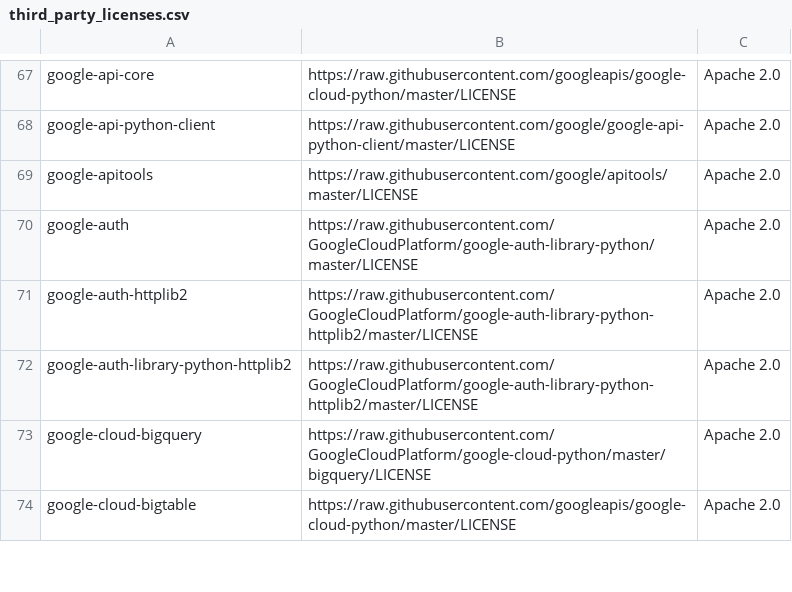
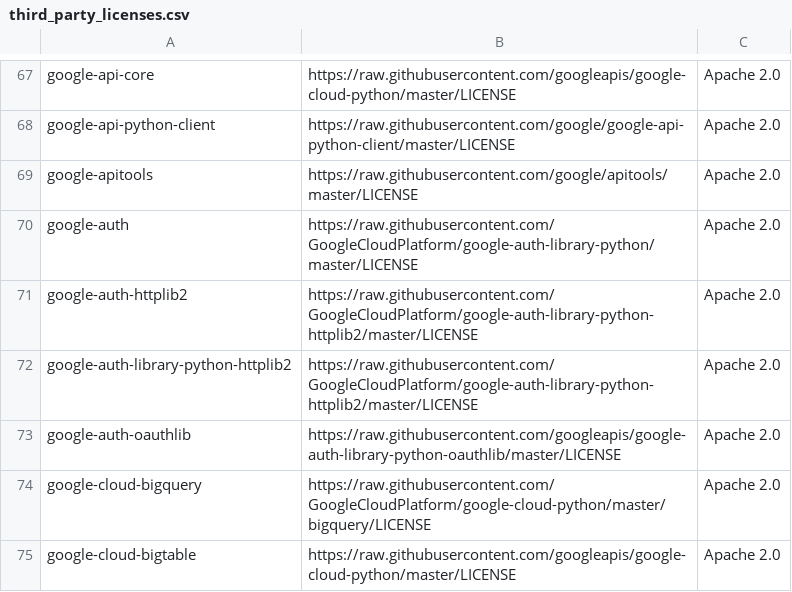
Before and after one commit to tensorflow/tfx, a CSV file: tfx/tools/docker/third_party_licenses.csv, drawn as a sheet; only a part is shown, gaps mark what is left out; the diff names each change by its address in the sheet, - before the commit and + after, or states it on an @@ line.

Commit message:
licenses fix
PiperOrigin-RevId: 279148734

```diff
--- a/tfx/tools/docker/third_party_licenses.csv
+++ b/tfx/tools/docker/third_party_licenses.csv
+row 73: google-auth-oauthlib | https://raw.githubusercontent.com/googleapis/google-auth-library-python-oauthlib/master/LICENSE | Apache 2.0
```
